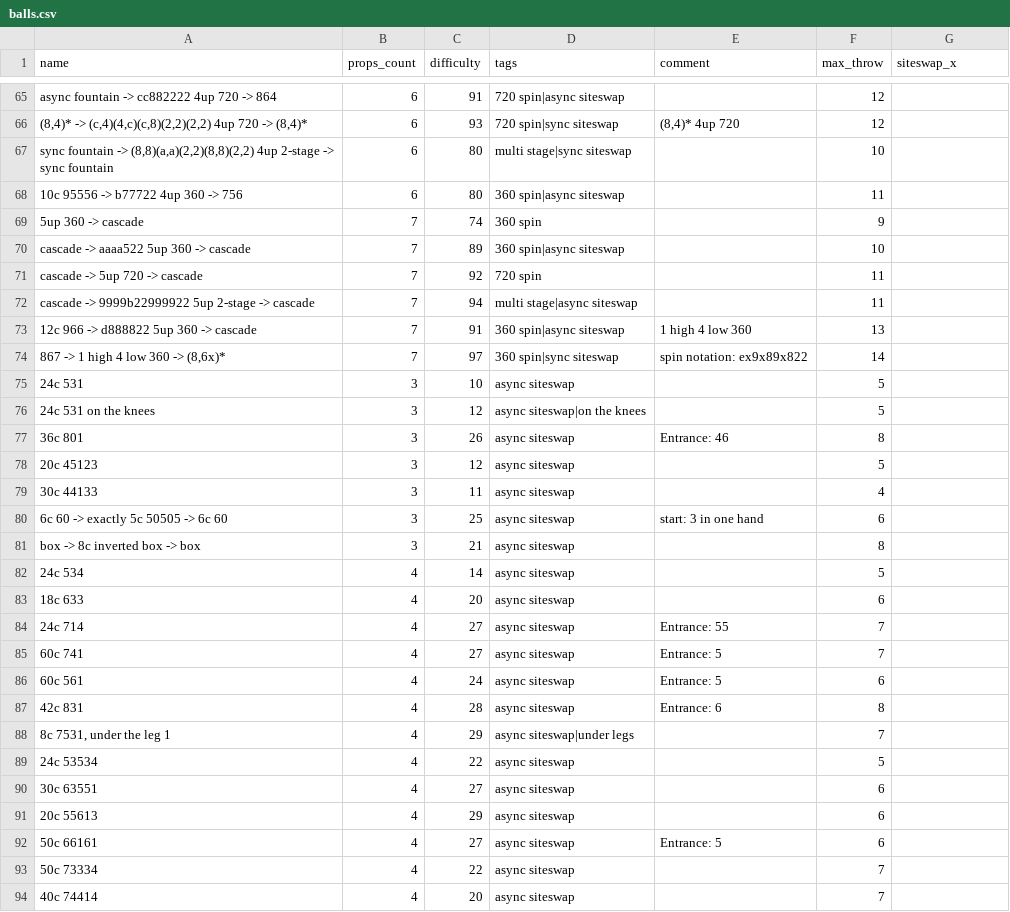
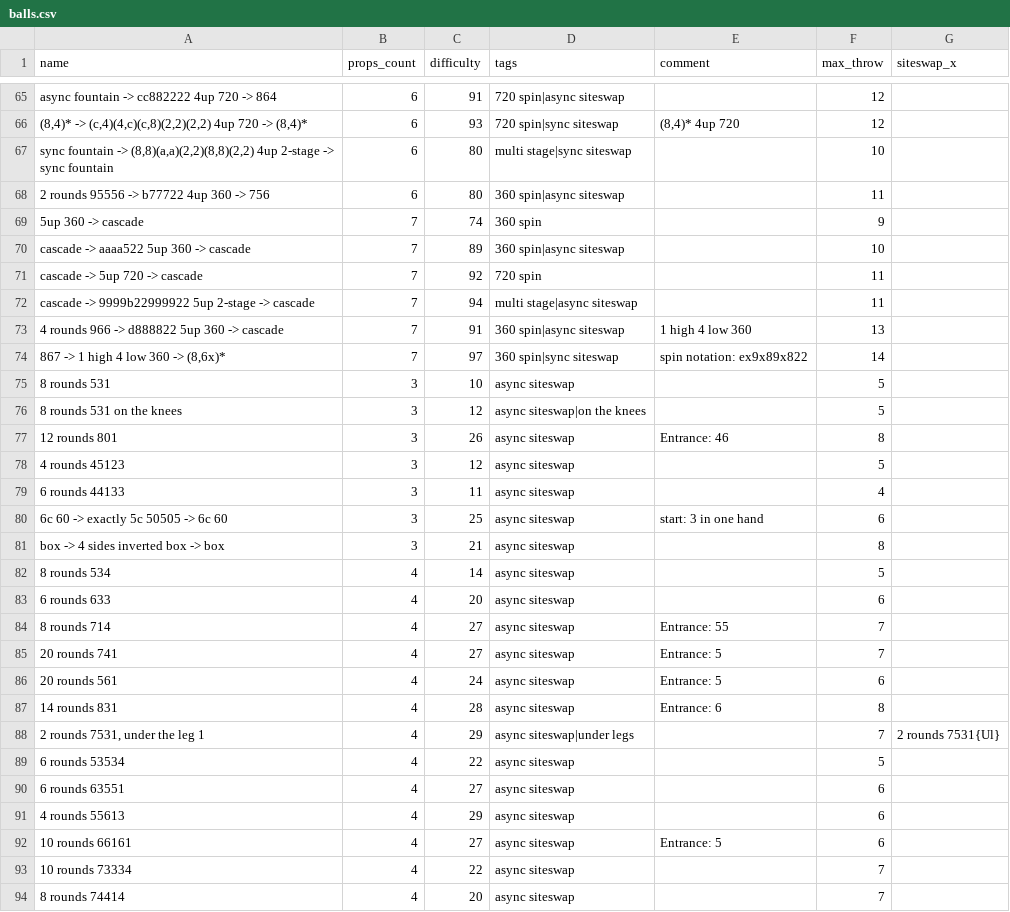
Before and after one commit to ofekraf/jugglefit_website, a CSV file: hardcoded_database/tricks/balls.csv, drawn as a sheet; only a part is shown, gaps mark what is left out; the diff covers the shown part only.

Commit message:
add siteswap-x to all balls patterns
and change to rounds

```diff
--- a/hardcoded_database/tricks/balls.csv
+++ b/hardcoded_database/tricks/balls.csv
@@ -67,3 +67,3 @@ name,props_count,difficulty,tags,comment,max_throw,siteswap_x
 "sync fountain -> (8,8)(a,a)(2,2)(8,8)(2,2) 4up 2-stage -> sync fountain",6,80,"multi stage|sync siteswap",,10
-"10c 95556 -> b77722 4up 360 -> 756",6,80,"360 spin|async siteswap",,11
+"2 rounds 95556 -> b77722 4up 360 -> 756",6,80,"360 spin|async siteswap",,11
 "5up 360 -> cascade",7,74,"360 spin",,9
@@ -72,23 +72,23 @@ name,props_count,difficulty,tags,comment,max_throw,siteswap_x
 "cascade -> 9999b22999922 5up 2-stage -> cascade",7,94,"multi stage|async siteswap",,11
-"12c 966 -> d888822 5up 360 -> cascade",7,91,"360 spin|async siteswap","1 high 4 low 360",13
+"4 rounds 966 -> d888822 5up 360 -> cascade",7,91,"360 spin|async siteswap","1 high 4 low 360",13
 "867 -> 1 high 4 low 360 -> (8,6x)*",7,97,"360 spin|sync siteswap","spin notation: ex9x89x822",14
-"24c 531",3,10,"async siteswap",,5
-"24c 531 on the knees",3,12,"async siteswap|on the knees",,5
-"36c 801",3,26,"async siteswap","Entrance: 46",8
-"20c 45123",3,12,"async siteswap",,5
-"30c 44133",3,11,"async siteswap",,4
+"8 rounds 531",3,10,"async siteswap",,5
+"8 rounds 531 on the knees",3,12,"async siteswap|on the knees",,5
+"12 rounds 801",3,26,"async siteswap","Entrance: 46",8
+"4 rounds 45123",3,12,"async siteswap",,5
+"6 rounds 44133",3,11,"async siteswap",,4
 "6c 60 -> exactly 5c 50505 -> 6c 60",3,25,"async siteswap","start: 3 in one hand",6
-"box -> 8c inverted box -> box",3,21,"async siteswap",,8
-"24c 534",4,14,"async siteswap",,5
-"18c 633",4,20,"async siteswap",,6
-"24c 714",4,27,"async siteswap","Entrance: 55",7
-"60c 741",4,27,"async siteswap","Entrance: 5",7
-"60c 561",4,24,"async siteswap","Entrance: 5",6
-"42c 831",4,28,"async siteswap","Entrance: 6",8
-"8c 7531, under the leg 1",4,29,"async siteswap|under legs",,7
-"24c 53534",4,22,"async siteswap",,5
-"30c 63551",4,27,"async siteswap",,6
-"20c 55613",4,29,"async siteswap",,6
-"50c 66161",4,27,"async siteswap","Entrance: 5",6
-"50c 73334",4,22,"async siteswap",,7
-"40c 74414",4,20,"async siteswap",,7
+"box -> 4 sides inverted box -> box",3,21,"async siteswap",,8
+"8 rounds 534",4,14,"async siteswap",,5
+"6 rounds 633",4,20,"async siteswap",,6
+"8 rounds 714",4,27,"async siteswap","Entrance: 55",7
+"20 rounds 741",4,27,"async siteswap","Entrance: 5",7
+"20 rounds 561",4,24,"async siteswap","Entrance: 5",6
+"14 rounds 831",4,28,"async siteswap","Entrance: 6",8
+"2 rounds 7531, under the leg 1",4,29,"async siteswap|under legs",,7,"2 rounds 7531{Ul}"
+"6 rounds 53534",4,22,"async siteswap",,5
+"6 rounds 63551",4,27,"async siteswap",,6
+"4 rounds 55613",4,29,"async siteswap",,6
+"10 rounds 66161",4,27,"async siteswap","Entrance: 5",6
+"10 rounds 73334",4,22,"async siteswap",,7
+"8 rounds 74414",4,20,"async siteswap",,7
```
Also changed, not shown: 2 added rows, 1 removed row and 92 edited cells elsewhere in this file, 3 other files.
